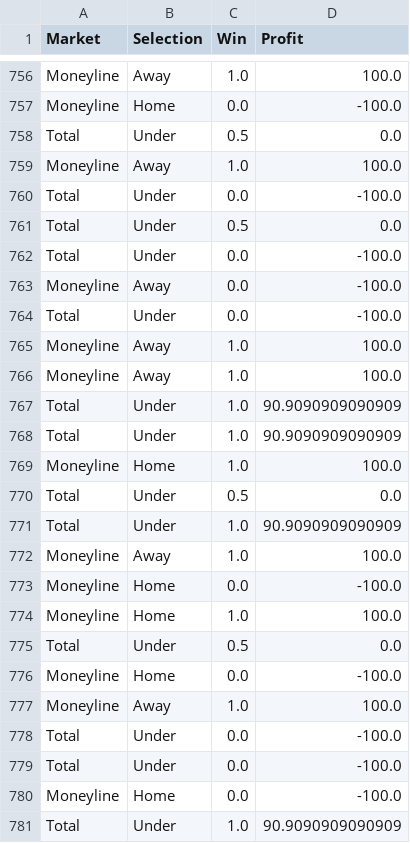
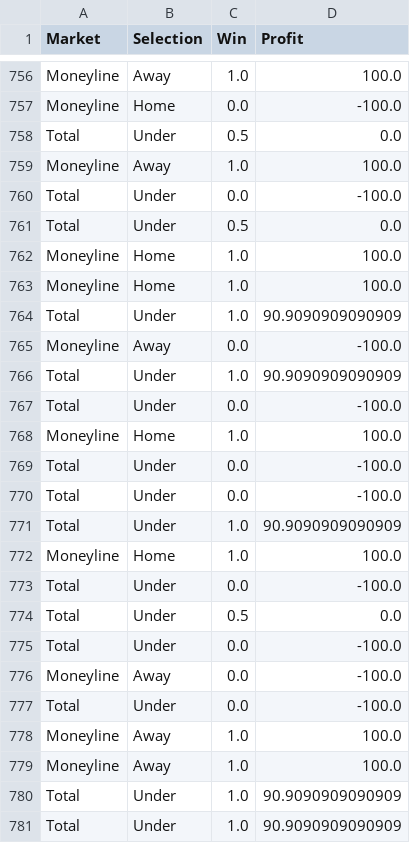
Before and after one commit to kbrownjr78/MLB-WPI, a CSV file: data/analysis/backtest_settlement_ledger.csv, drawn as a sheet; only a part is shown, gaps mark what is left out; the shorter side is filled out with more unchanged rows; the diff names each change by its address in the sheet, - before the commit and + after, or states it on an @@ line.

```diff
--- a/data/analysis/backtest_settlement_ledger.csv
+++ b/data/analysis/backtest_settlement_ledger.csv
+row 762: Moneyline | Home | 1.0 | 100.0
+row 763: Moneyline | Home | 1.0 | 100.0
+row 764: Total | Under | 1.0 | 90.9090909090909
+row 765: Moneyline | Away | 0.0 | -100.0
+row 766: Total | Under | 1.0 | 90.9090909090909
+row 767: Total | Under | 0.0 | -100.0
+row 768: Moneyline | Home | 1.0 | 100.0
+row 769: Total | Under | 0.0 | -100.0
+row 770: Total | Under | 0.0 | -100.0
+row 771: Total | Under | 1.0 | 90.9090909090909
+row 772: Moneyline | Home | 1.0 | 100.0
+row 773: Total | Under | 0.0 | -100.0
+row 774: Total | Under | 0.5 | 0.0
```
